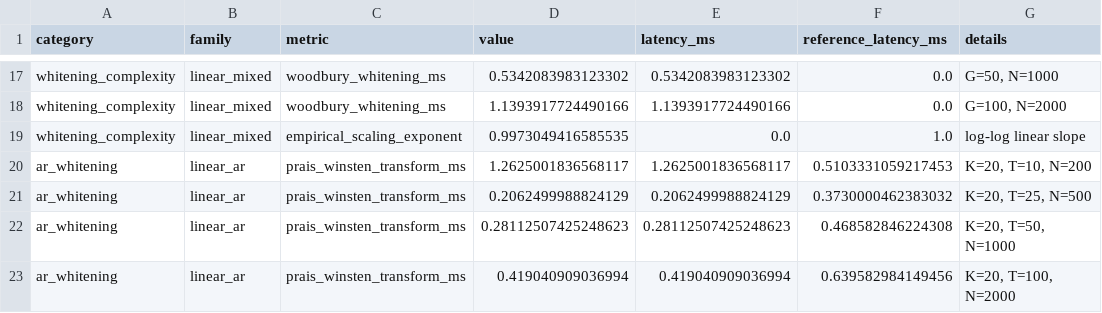
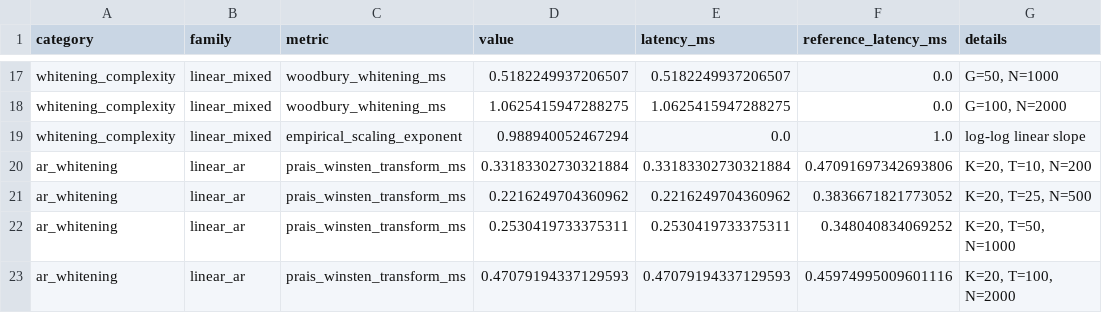
Before and after one commit to nathan-lindstedt/randomization_tests, a CSV file: benchmarks/results/solvers_profile.csv, drawn as a sheet; only a part is shown, gaps mark what is left out; the diff covers the shown part only; the diff names each change by its address in the sheet, - before the commit and + after, or states it on an @@ line.

```diff
--- a/benchmarks/results/solvers_profile.csv
+++ b/benchmarks/results/solvers_profile.csv
-D17 (value): 0.5342083983123302
+D17 (value): 0.5182249937206507
-E17 (latency_ms): 0.5342083983123302
+E17 (latency_ms): 0.5182249937206507
-D18 (value): 1.1393917724490166
+D18 (value): 1.0625415947288275
-E18 (latency_ms): 1.1393917724490166
+E18 (latency_ms): 1.0625415947288275
-D19 (value): 0.9973049416585535
+D19 (value): 0.988940052467294
-D20 (value): 1.2625001836568117
+D20 (value): 0.33183302730321884
-E20 (latency_ms): 1.2625001836568117
+E20 (latency_ms): 0.33183302730321884
-F20 (reference_latency_ms): 0.5103331059217453
+F20 (reference_latency_ms): 0.47091697342693806
-D21 (value): 0.2062499988824129
+D21 (value): 0.2216249704360962
-E21 (latency_ms): 0.2062499988824129
+E21 (latency_ms): 0.2216249704360962
-F21 (reference_latency_ms): 0.3730000462383032
+F21 (reference_latency_ms): 0.3836671821773052
-D22 (value): 0.28112507425248623
+D22 (value): 0.2530419733375311
-E22 (latency_ms): 0.28112507425248623
+E22 (latency_ms): 0.2530419733375311
-F22 (reference_latency_ms): 0.468582846224308
+F22 (reference_latency_ms): 0.348040834069252
-D23 (value): 0.419040909036994
+D23 (value): 0.47079194337129593
-E23 (latency_ms): 0.419040909036994
+E23 (latency_ms): 0.47079194337129593
-F23 (reference_latency_ms): 0.639582984149456
+F23 (reference_latency_ms): 0.45974995009601116
```
Also changed, not shown: 32 edited cells elsewhere in this file, benchmarks/results/subsystems_profile.csv, 11 other files.
